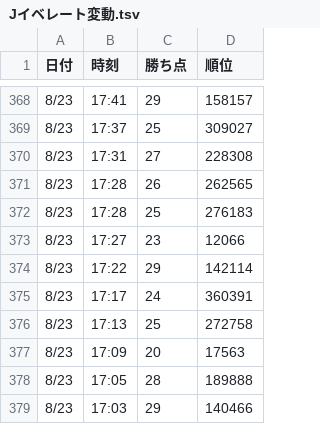
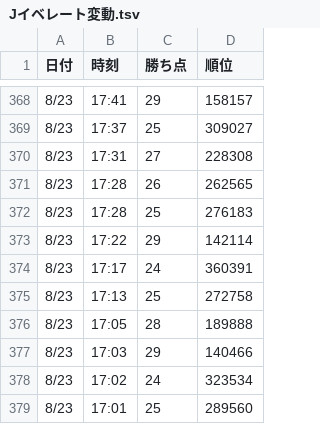
Before and after one commit to L17za/efootball-ranking-tracker, a TSV file: data/Jイベレート変動.tsv, drawn as a sheet; only a part is shown, gaps mark what is left out; the shorter side is filled out with more unchanged rows; the diff names each change by its address in the sheet, - before the commit and + after, or states it on an @@ line.

Commit message:
Jイベレート変動.tsv を更新

```diff
--- a/data/Jイベレート変動.tsv
+++ b/data/Jイベレート変動.tsv
-row 373: 8/23 | 17:27 | 23 | 12066
-row 377: 8/23 | 17:09 | 20 | 17563
```
